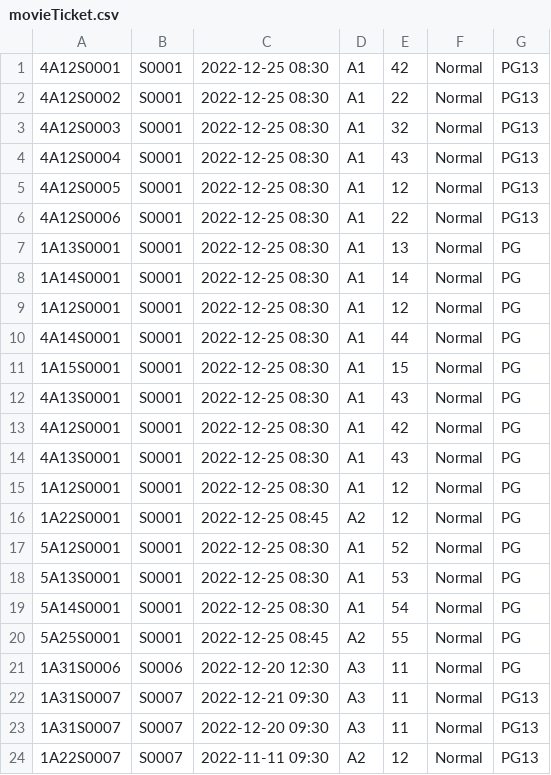
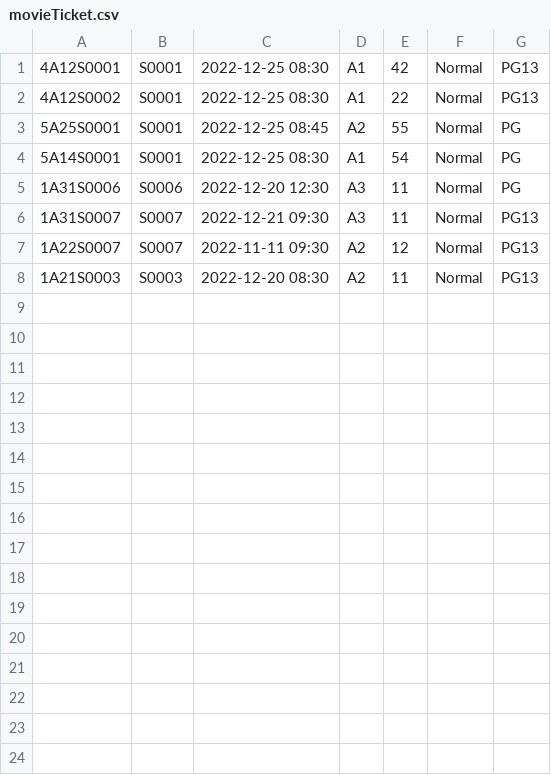
Before and after one commit to lee-yu-xuan/SC2002-Group-Project, a CSV file: src/main/java/csv/movieTicket.csv, drawn as a sheet.

Commit message:
fix: data inconsistency in csv file fix

```diff
--- a/src/main/java/csv/movieTicket.csv
+++ b/src/main/java/csv/movieTicket.csv
@@ -2,23 +2,7 @@
 4A12S0002	S0001	2022-12-25 08:30	A1	22	Normal	PG13
-4A12S0003	S0001	2022-12-25 08:30	A1	32	Normal	PG13
-4A12S0004	S0001	2022-12-25 08:30	A1	43	Normal	PG13
-4A12S0005	S0001	2022-12-25 08:30	A1	12	Normal	PG13
-4A12S0006	S0001	2022-12-25 08:30	A1	22	Normal	PG13
-1A13S0001	S0001	2022-12-25 08:30	A1	13	Normal	PG
-1A14S0001	S0001	2022-12-25 08:30	A1	14	Normal	PG
-1A12S0001	S0001	2022-12-25 08:30	A1	12	Normal	PG
-4A14S0001	S0001	2022-12-25 08:30	A1	44	Normal	PG
-1A15S0001	S0001	2022-12-25 08:30	A1	15	Normal	PG
-4A13S0001	S0001	2022-12-25 08:30	A1	43	Normal	PG
-4A12S0001	S0001	2022-12-25 08:30	A1	42	Normal	PG
-4A13S0001	S0001	2022-12-25 08:30	A1	43	Normal	PG
-1A12S0001	S0001	2022-12-25 08:30	A1	12	Normal	PG
-1A22S0001	S0001	2022-12-25 08:45	A2	12	Normal	PG
-5A12S0001	S0001	2022-12-25 08:30	A1	52	Normal	PG
-5A13S0001	S0001	2022-12-25 08:30	A1	53	Normal	PG
+5A25S0001	S0001	2022-12-25 08:45	A2	55	Normal	PG
 5A14S0001	S0001	2022-12-25 08:30	A1	54	Normal	PG
-5A25S0001	S0001	2022-12-25 08:45	A2	55	Normal	PG
 1A31S0006	S0006	2022-12-20 12:30	A3	11	Normal	PG
 1A31S0007	S0007	2022-12-21 09:30	A3	11	Normal	PG13
-1A31S0007	S0007	2022-12-20 09:30	A3	11	Normal	PG13
 1A22S0007	S0007	2022-11-11 09:30	A2	12	Normal	PG13
+1A21S0003	S0003	2022-12-20 08:30	A2	11	Normal	PG13
```
Also changed, not shown: src/main/java/csv/movieList.csv, src/main/java/csv/showTime.csv, 4 other files.
